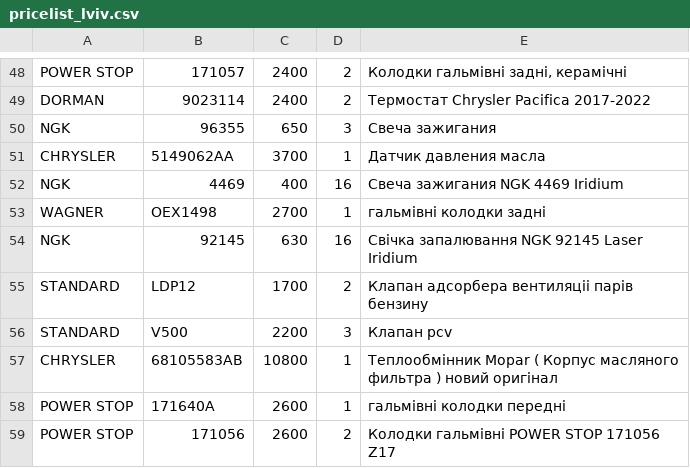
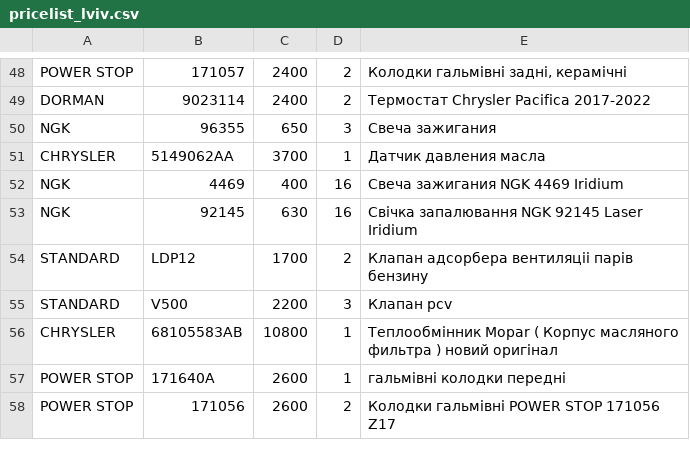
Before and after one commit to xvalikan/avtopro-pricelist, a CSV file: pricelist_lviv.csv, drawn as a sheet; only a part is shown, gaps mark what is left out.

```diff
--- a/pricelist_lviv.csv
+++ b/pricelist_lviv.csv
@@ -52,3 +52,2 @@ CHRYSLER;5149062AA;3700;1;Датчик давления масла
 NGK;4469;400;16;Свеча зажигания NGK 4469 Iridium
-WAGNER;OEX1498;2700;1;гальмівні колодки задні
 NGK;92145;630;16;Свічка запалювання NGK 92145 Laser Iridium
```
Also changed, not shown: pricelist.csv, pricelist_khm.csv.
